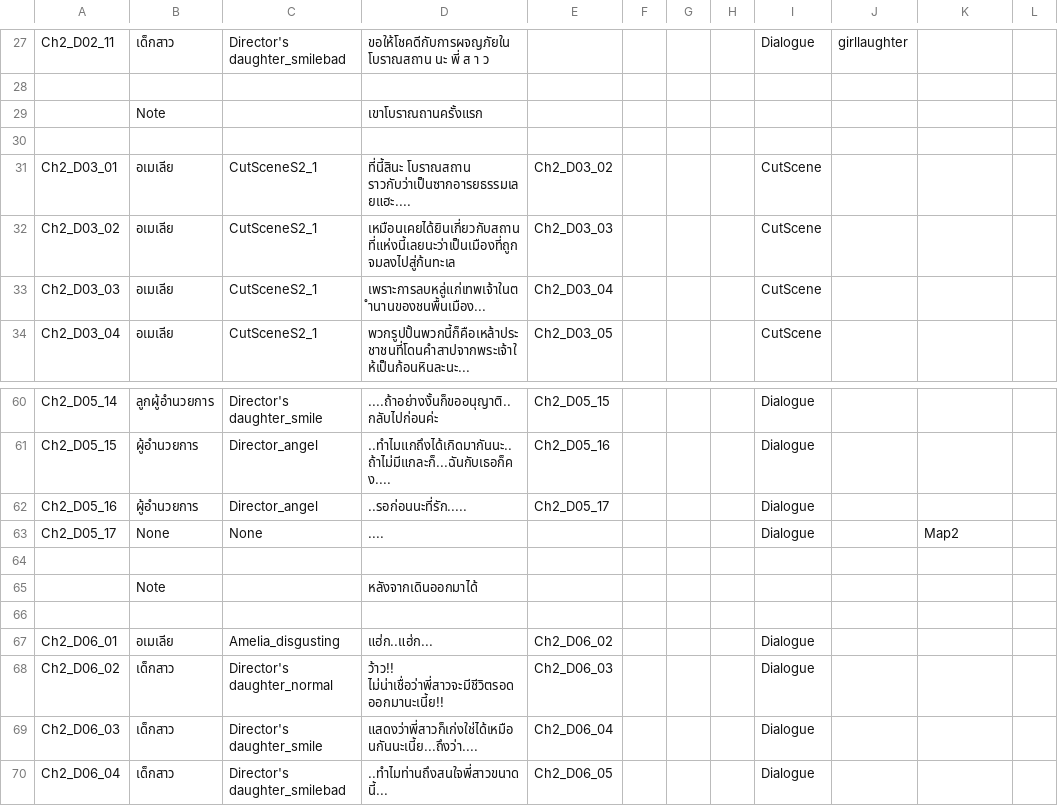
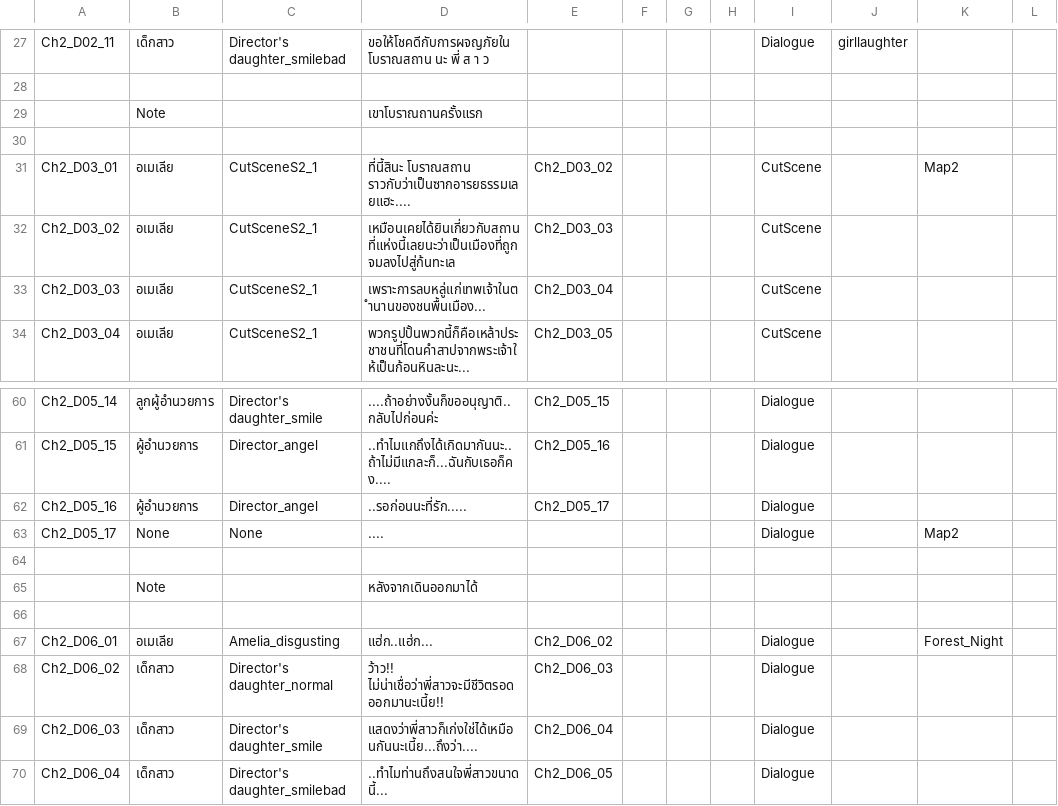
Before and after one commit to JojoeTP/Aquarium, a CSV file: Assets/StreamingAssets/DialogueData/DialogueDataChapter2.csv, drawn as a sheet; only a part is shown, gaps mark what is left out.

```diff
--- a/Assets/StreamingAssets/DialogueData/DialogueDataChapter2.csv
+++ b/Assets/StreamingAssets/DialogueData/DialogueDataChapter2.csv
@@ -30,3 +30,3 @@ Ch2_D02_11,เด็กสาว,Director's daughter_smilebad,ขอให้โ
 ,,,,,,,,,,,
-Ch2_D03_01,อเมเลีย,CutSceneS2_1,ที่นี้สินะ โบราณสถาน ราวกับว่าเป็นซากอารยธรรมเลยแฮะ....,Ch2_D03_02,,,,CutScene,,,
+Ch2_D03_01,อเมเลีย,CutSceneS2_1,ที่นี้สินะ โบราณสถาน ราวกับว่าเป็นซากอารยธรรมเลยแฮะ....,Ch2_D03_02,,,,CutScene,,Map2,
 Ch2_D03_02,อเมเลีย,CutSceneS2_1,เหมือนเคยได้ยินเกี่ยวกับสถานที่แห่งนี้เลยนะว่าเป็นเมืองที่ถูกจมลงไปสู่ก้นทะเล,Ch2_D03_03,,,,CutScene,,,
@@ -66,3 +66,3 @@ Ch2_D05_17,None,None,....,,,,,Dialogue,,Map2,
 ,,,,,,,,,,,
-Ch2_D06_01,อเมเลีย,Amelia_disgusting,แฮ่ก..แฮ่ก...,Ch2_D06_02,,,,Dialogue,,,
+Ch2_D06_01,อเมเลีย,Amelia_disgusting,แฮ่ก..แฮ่ก...,Ch2_D06_02,,,,Dialogue,,Forest_Night,
 Ch2_D06_02,เด็กสาว,Director's daughter_normal,ว้าว!! ไม่น่าเชื่อว่าพี่สาวจะมีชีวิตรอดออกมานะเนี้ย!!,Ch2_D06_03,,,,Dialogue,,,
```
Also changed, not shown: Assets/StreamingAssets/DialogueData/DialogueDataChapter0.csv, Assets/StreamingAssets/DialogueData/DialogueDataChapter1.csv, 4 other files.
